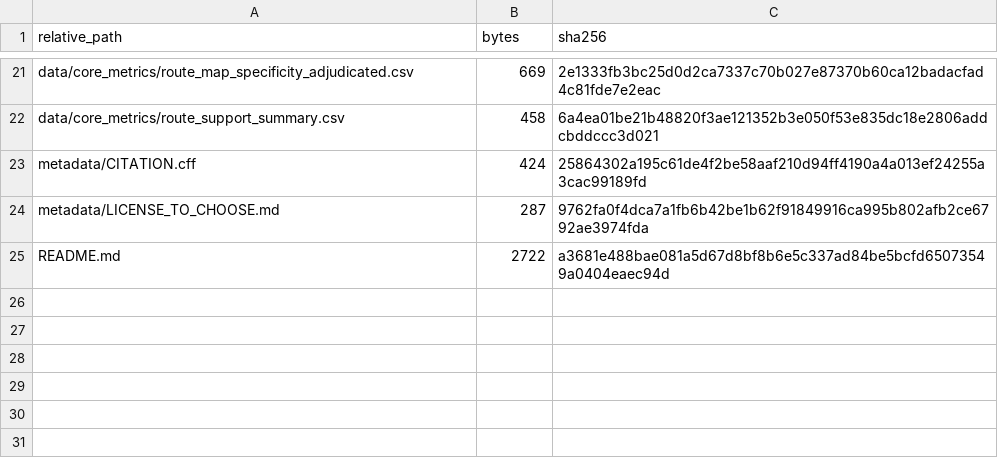
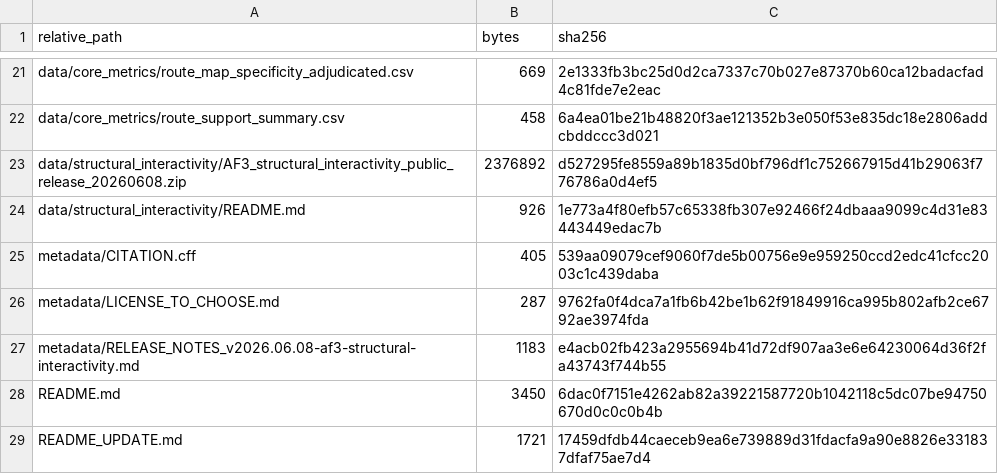
Before and after one commit to summeraing/hh_route_model, a CSV file: metadata/FILE_MANIFEST_SHA256.csv, drawn as a sheet; only a part is shown, gaps mark what is left out.

Commit message:
Add AF3 structural interactivity support package

```diff
--- a/metadata/FILE_MANIFEST_SHA256.csv
+++ b/metadata/FILE_MANIFEST_SHA256.csv
@@ -22,4 +22,8 @@ data/core_metrics/route_map_specificity_adjudicated.csv,669,2e1333fb3bc25d0d2ca7
 data/core_metrics/route_support_summary.csv,458,6a4ea01be21b48820f3ae121352b3e050f53e835dc18e2806addcbddccc3d021
-metadata/CITATION.cff,424,25864302a195c61de4f2be58aaf210d94ff4190a4a013ef24255a3cac99189fd
+data/structural_interactivity/AF3_structural_interactivity_public_release_20260608.zip,2376892,d527295fe8559a89b1835d0bf796df1c752667915d41b29063f776786a0d4ef5
+data/structural_interactivity/README.md,926,1e773a4f80efb57c65338fb307e92466f24dbaaa9099c4d31e83443449edac7b
+metadata/CITATION.cff,405,539aa09079cef9060f7de5b00756e9e959250ccd2edc41cfcc2003c1c439daba
 metadata/LICENSE_TO_CHOOSE.md,287,9762fa0f4dca7a1fb6b42be1b62f91849916ca995b802afb2ce6792ae3974fda
-README.md,2722,a3681e488bae081a5d67d8bf8b6e5c337ad84be5bcfd65073549a0404eaec94d
+metadata/RELEASE_NOTES_v2026.06.08-af3-structural-interactivity.md,1183,e4acb02fb423a2955694b41d72df907aa3e6e64230064d36f2fa43743f744b55
+README.md,3450,6dac0f7151e4262ab82a39221587720b1042118c5dc07be94750670d0c0c0b4b
+README_UPDATE.md,1721,17459dfdb44caeceb9ea6e739889d31fdacfa9a90e8826e331837dfaf75ae7d4
```
Also changed, not shown: 6 other files.
